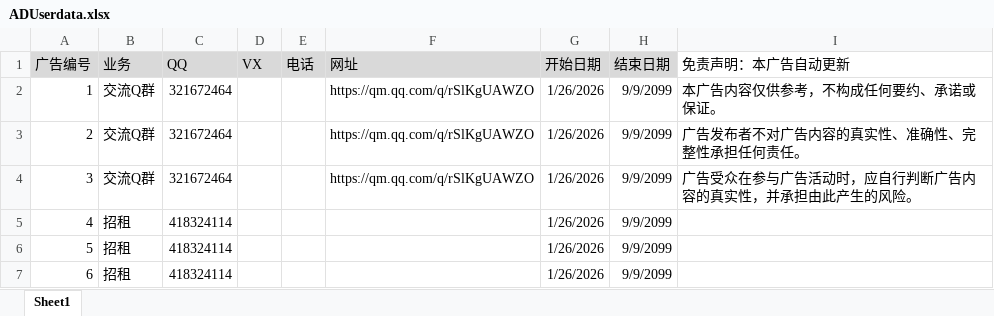
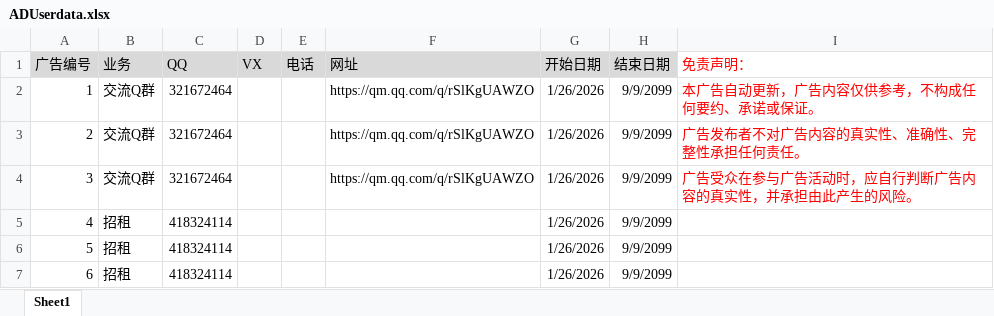
Before and after one commit to Aishee001/ADUserdata, an Excel workbook: ADUserdata.xlsx, sheet Sheet1, drawn as a sheet; only a part is shown; values as stored, in another font and other column widths than the file's, no borders; the diff names each change by its address in the sheet, - before the commit and + after, or states it on an @@ line.

Commit message:
Add files via upload

```diff
--- a/ADUserdata.xlsx (sheet Sheet1)
+++ b/ADUserdata.xlsx (sheet Sheet1)
-I1: 免责声明：本广告自动更新
+I1: 免责声明：
-I1:I4 text colour: black
+I1:I4 text colour: #FF0000
-I2 (免责声明：): 本广告内容仅供参考，不构成任何要约、承诺或保证。
+I2 (免责声明：): 本广告自动更新，广告内容仅供参考，不构成任何要约、承诺或保证。
```
